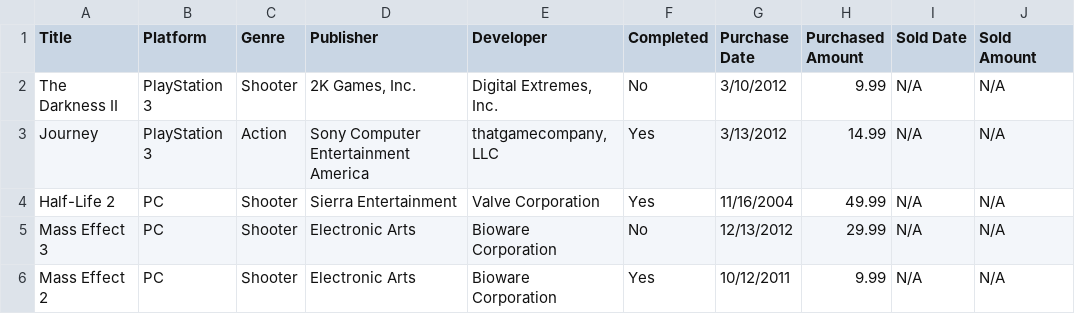
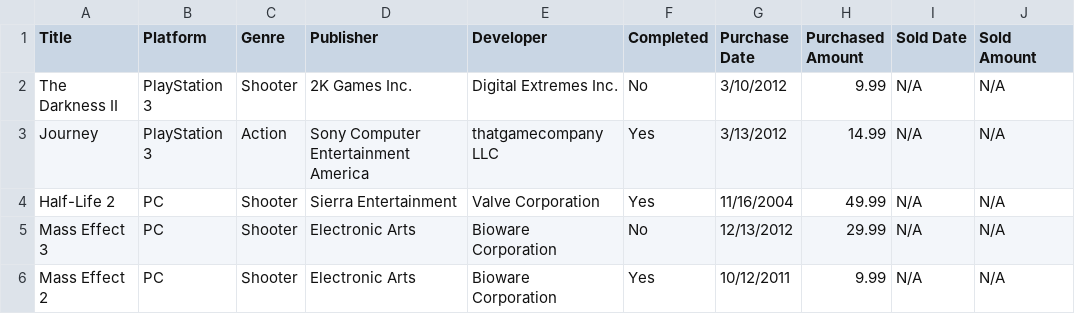
Before and after one commit to danielcampo/fso-projects, a CSV file: asdi/xhr/data.csv, drawn as a sheet; only a part is shown; the diff names each change by its address in the sheet, - before the commit and + after, or states it on an @@ line.

```diff
--- a/asdi/xhr/data.csv
+++ b/asdi/xhr/data.csv
-D2 (Publisher): 2K Games, Inc.
+D2 (Publisher): 2K Games Inc.
-E2 (Developer): Digital Extremes, Inc.
+E2 (Developer): Digital Extremes Inc.
-E3 (Developer): thatgamecompany, LLC
+E3 (Developer): thatgamecompany LLC
```
Also changed, not shown: 1 other file.
